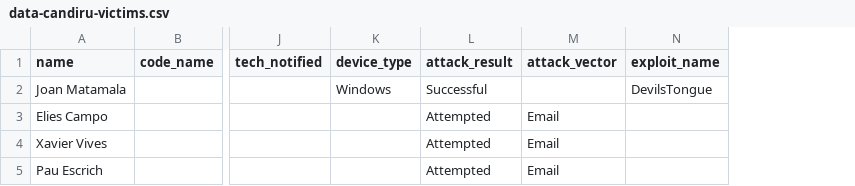
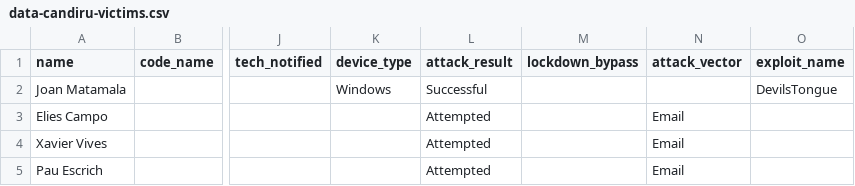
Before and after one commit to GranittHQ/data-candiru-victims, a CSV file: data-candiru-victims.csv, drawn as a sheet; only a part is shown, gaps mark what is left out; the diff names each change by its address in the sheet, - before the commit and + after, or states it on an @@ line.

Commit message:
Update to reflect latest schema

```diff
--- a/data-candiru-victims.csv
+++ b/data-candiru-victims.csv
+column M (lockdown_bypass), empty
```
